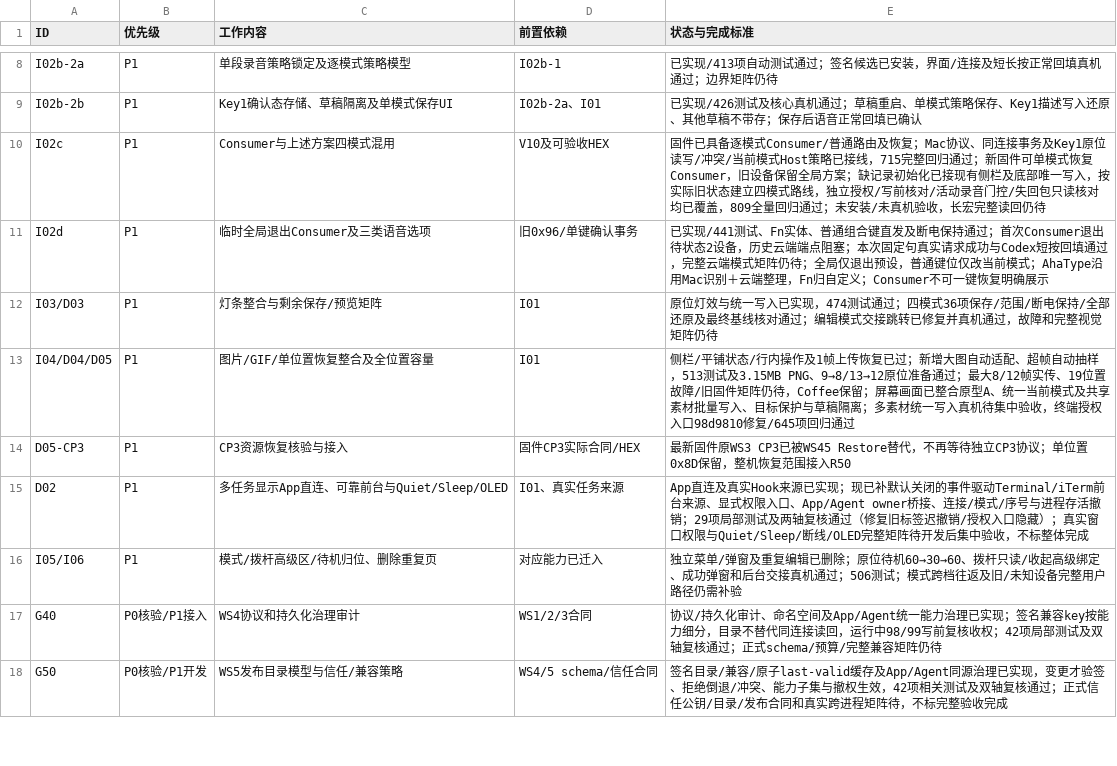
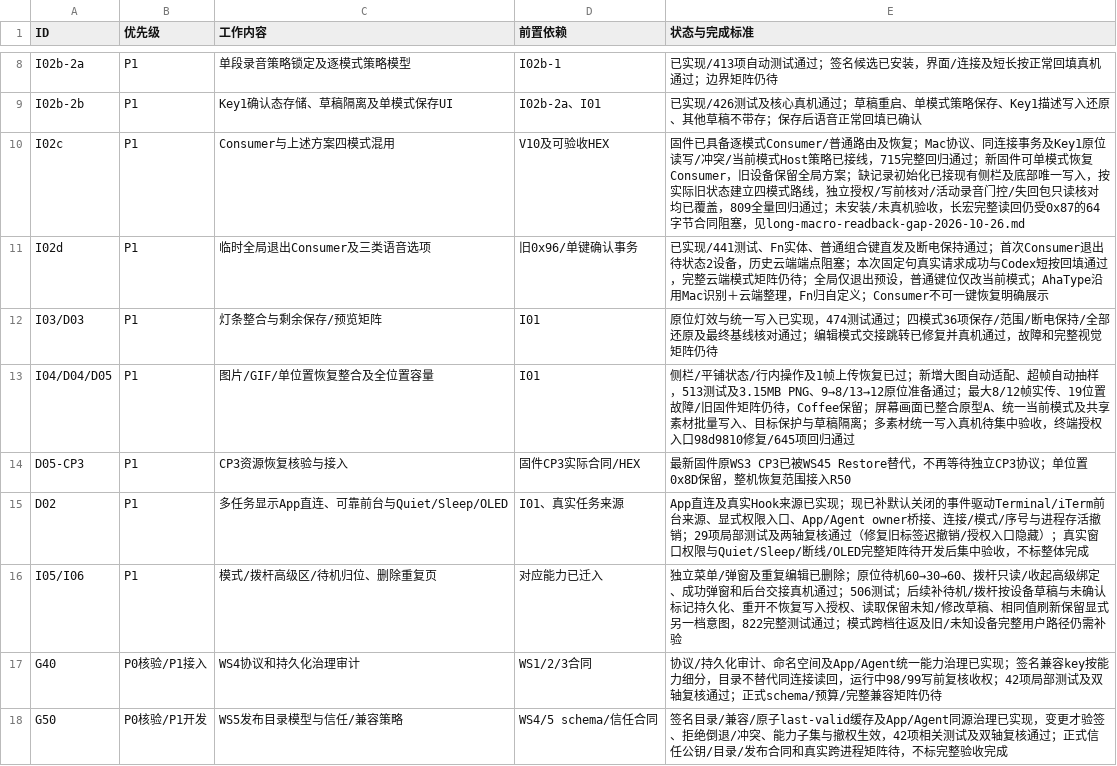
Before and after one commit to AhakeyAI/desktop, a CSV file: docs/ahastudio/mac-adaptation-master-wbs-2026-10-22.csv, drawn as a sheet; only a part is shown, gaps mark what is left out.

```diff
--- a/docs/ahastudio/mac-adaptation-master-wbs-2026-10-22.csv
+++ b/docs/ahastudio/mac-adaptation-master-wbs-2026-10-22.csv
@@ -9,3 +9,3 @@ I02b-2a,P1,单段录音策略锁定及逐模式策略模型,I02b-1,已实现/413
 I02b-2b,P1,Key1确认态存储、草稿隔离及单模式保存UI,I02b-2a、I01,已实现/426测试及核心真机通过；草稿重启、单模式策略保存、Key1描述写入还原、其他草稿不带存；保存后语音正常回填已确认
-I02c,P1,Consumer与上述方案四模式混用,V10及可验收HEX,固件已具备逐模式Consumer/普通路由及恢复；Mac协议、同连接事务及Key1原位读写/冲突/当前模式Host策略已接线，715完整回归通过；新固件可单模式恢复Consumer，旧设备保留全局方案；缺记录初始化已接现有侧栏及底部唯一写入，按实际旧状态建立四模式路线，独立授权/写前核对/活动录音门控/失回包只读核对均已覆盖，809全量回归通过；未安装/未真机验收，长宏完整读回仍待
+I02c,P1,Consumer与上述方案四模式混用,V10及可验收HEX,固件已具备逐模式Consumer/普通路由及恢复；Mac协议、同连接事务及Key1原位读写/冲突/当前模式Host策略已接线，715完整回归通过；新固件可单模式恢复Consumer，旧设备保留全局方案；缺记录初始化已接现有侧栏及底部唯一写入，按实际旧状态建立四模式路线，独立授权/写前核对/活动录音门控/失回包只读核对均已覆盖，809全量回归通过；未安装/未真机验收，长宏完整读回仍受0x87的64字节合同阻塞，见long-macro-readback-gap-2026-10-26.md
 I02d,P1,临时全局退出Consumer及三类语音选项,旧0x96/单键确认事务,已实现/441测试、Fn实体、普通组合键直发及断电保持通过；首次Consumer退出待状态2设备，历史云端端点阻塞；本次固定句真实请求成功与Codex短按回填通过，完整云端模式矩阵仍待；全局仅退出预设，普通键位仅改当前模式；AhaType沿用Mac识别＋云端整理，Fn归自定义；Consumer不可一键恢复明确展示
@@ -15,3 +15,3 @@ D05-CP3,P1,CP3资源恢复核验与接入,固件CP3实际合同/HEX,最新固件
 D02,P1,多任务显示App直连、可靠前台与Quiet/Sleep/OLED,I01、真实任务来源,App直连及真实Hook来源已实现；现已补默认关闭的事件驱动Terminal/iTerm前台来源、显式权限入口、App/Agent owner桥接、连接/模式/序号与进程存活撤销；29项局部测试及两轴复核通过（修复旧标签迟撤销/授权入口隐藏）；真实窗口权限与Quiet/Sleep/断线/OLED完整矩阵待开发后集中验收，不标整体完成
-I05/I06,P1,模式/拨杆高级区/待机归位、删除重复页,对应能力已迁入,独立菜单/弹窗及重复编辑已删除；原位待机60→30→60、拨杆只读/收起高级绑定、成功弹窗和后台交接真机通过；506测试；模式跨档往返及旧/未知设备完整用户路径仍需补验
+I05/I06,P1,模式/拨杆高级区/待机归位、删除重复页,对应能力已迁入,独立菜单/弹窗及重复编辑已删除；原位待机60→30→60、拨杆只读/收起高级绑定、成功弹窗和后台交接真机通过；506测试；后续补待机/拨杆按设备草稿与未确认标记持久化、重开不恢复写入授权、读取保留未知/修改草稿、相同值刷新保留显式另一档意图，822完整测试通过；模式跨档往返及旧/未知设备完整用户路径仍需补验
 G40,P0核验/P1接入,WS4协议和持久化治理审计,WS1/2/3合同,协议/持久化审计、命名空间及App/Agent统一能力治理已实现；签名兼容key按能力细分，目录不替代同连接读回，运行中98/99写前复核收权；42项局部测试及双轴复核通过；正式schema/预算/完整兼容矩阵仍待
```
Also changed, not shown: 9 other files.
